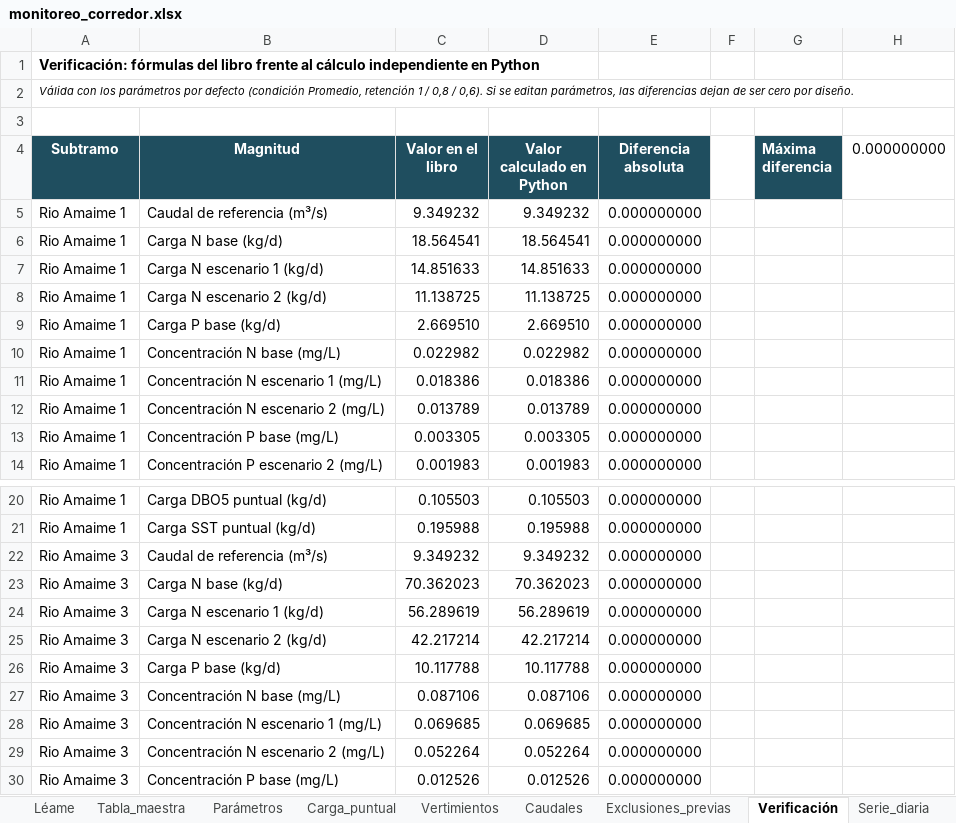
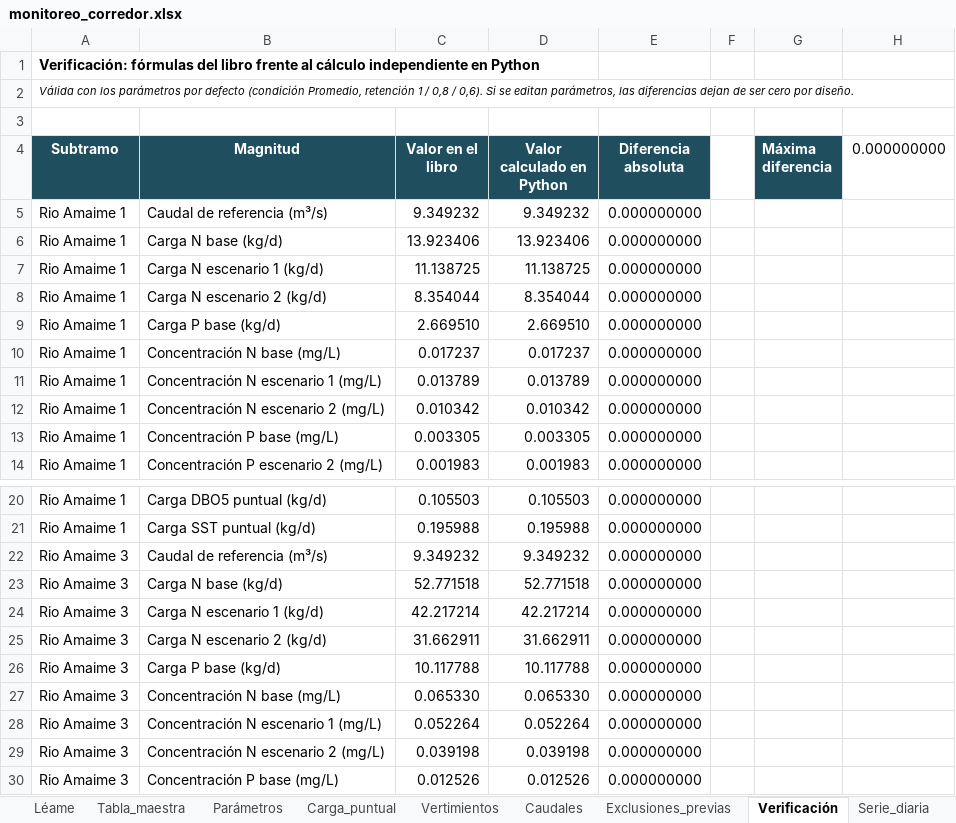
Before and after one commit to saulo1112/RioCauca_Baseline, an Excel workbook: docs/monitoreo_corredor.xlsx, sheet Verificación, drawn as a sheet; only a part is shown, gaps mark what is left out; values as stored, in another font and other column widths than the file's, no borders; removed rows and columns are numbered as before the commit, all else as after; the diff covers the shown part only; the diff names each change by its address in the sheet, - before the commit and + after, or states it on an @@ line.

```diff
--- a/docs/monitoreo_corredor.xlsx (sheet Verificación)
+++ b/docs/monitoreo_corredor.xlsx (sheet Verificación)
-C6 (Valor en el libro): 18.564541
+C6 (Valor en el libro): 13.923406
-D6 (Valor calculado en Python): 18.564541
+D6 (Valor calculado en Python): 13.923406
-row 7: Rio Amaime 1 | Carga N escenario 1 (kg/d) | 14.851633 | 14.851633 | 0.000000000
-B7 (Magnitud): Carga N escenario 2 (kg/d)
+B7 (Magnitud): Carga N escenario 1 (kg/d)
+row 8: Rio Amaime 1 | Carga N escenario 2 (kg/d) | 8.354044 | 8.354044 | 0.000000000
-C10 (Valor en el libro): 0.022982
+C10 (Valor en el libro): 0.017237
-D10 (Valor calculado en Python): 0.022982
+D10 (Valor calculado en Python): 0.017237
-row 11: Rio Amaime 1 | Concentración N escenario 1 (mg/L) | 0.018386 | 0.018386 | 0.000000000
-B11 (Magnitud): Concentración N escenario 2 (mg/L)
+B11 (Magnitud): Concentración N escenario 1 (mg/L)
+row 12: Rio Amaime 1 | Concentración N escenario 2 (mg/L) | 0.010342 | 0.010342 | 0.000000000
-C23 (Valor en el libro): 70.362023
+C23 (Valor en el libro): 52.771518
-D23 (Valor calculado en Python): 70.362023
+D23 (Valor calculado en Python): 52.771518
-row 24: Rio Amaime 3 | Carga N escenario 1 (kg/d) | 56.289619 | 56.289619 | 0.000000000
-B24 (Magnitud): Carga N escenario 2 (kg/d)
+B24 (Magnitud): Carga N escenario 1 (kg/d)
+row 25: Rio Amaime 3 | Carga N escenario 2 (kg/d) | 31.662911 | 31.662911 | 0.000000000
-C27 (Valor en el libro): 0.087106
+C27 (Valor en el libro): 0.065330
-D27 (Valor calculado en Python): 0.087106
+D27 (Valor calculado en Python): 0.065330
-row 28: Rio Amaime 3 | Concentración N escenario 1 (mg/L) | 0.069685 | 0.069685 | 0.000000000
-B28 (Magnitud): Concentración N escenario 2 (mg/L)
+B28 (Magnitud): Concentración N escenario 1 (mg/L)
+row 29: Rio Amaime 3 | Concentración N escenario 2 (mg/L) | 0.039198 | 0.039198 | 0.000000000
```
Also changed, not shown: 20 added rows, 20 removed rows and 62 edited cells elsewhere in this sheet, sheet Tabla_maestra, sheet Carga_puntual, sheet Exclusiones_previas, sheet Parámetros, sheet Léame, formulas that keep their value, 8 other files.
